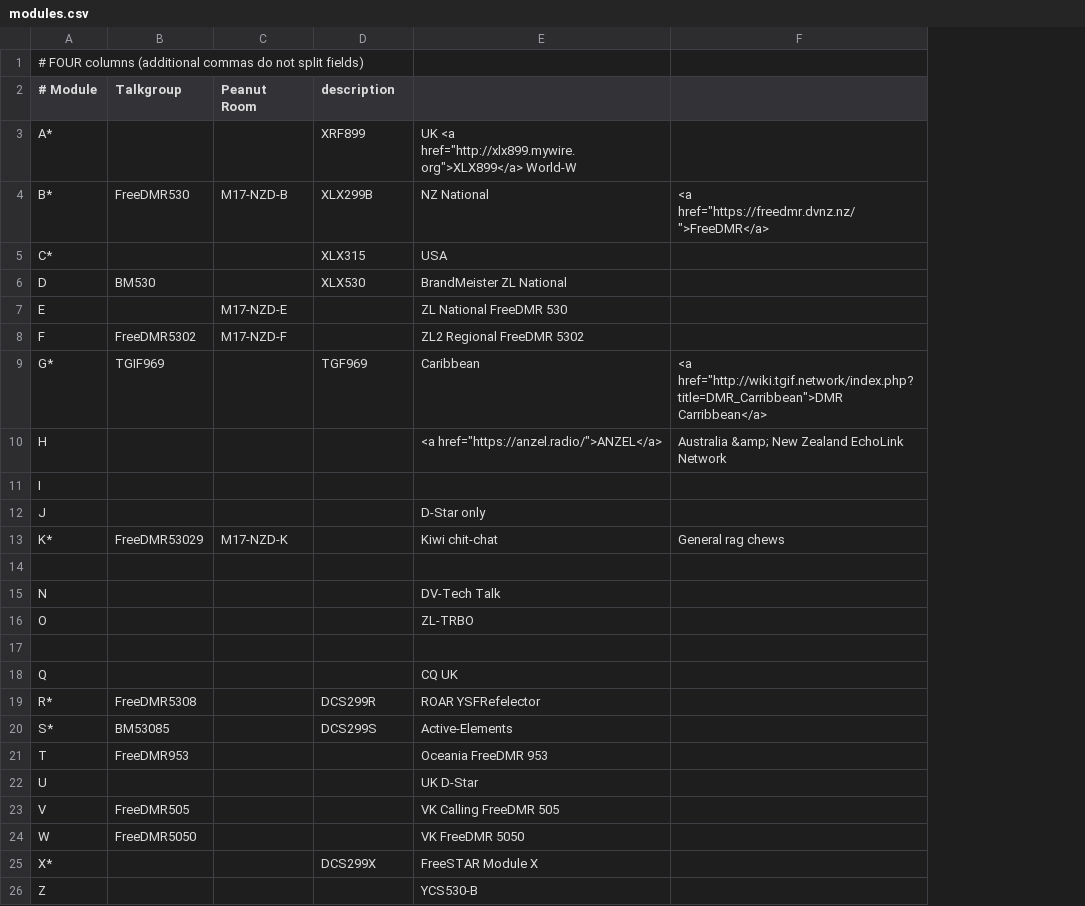
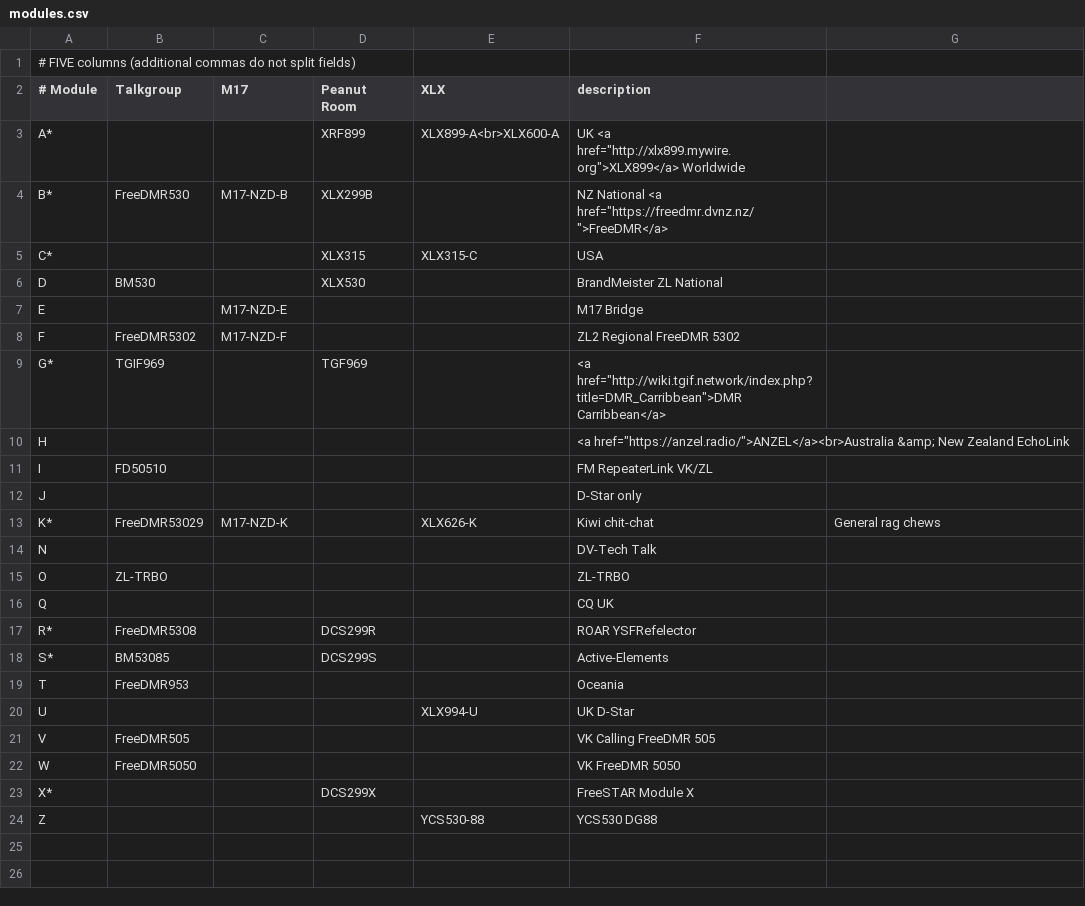
Before and after one commit to DigitalVoiceNZ/xlx299, a CSV file: pgs/modules.csv, drawn as a sheet; removed rows and columns are numbered as before the commit, all else as after; the diff names each change by its address in the sheet, - before the commit and + after, or states it on an @@ line.

Commit message:
modules: add links column

```diff
--- a/pgs/modules.csv
+++ b/pgs/modules.csv
+column E (XLX), rows 3-24: XLX899-A<br>XLX600-A |  | XLX315-C |  |  |  |  |  |  |  | XLX626-K |  |  |  |  |  |  | XLX994-U |  |  |  | YCS530-88
-A1 (# Module): # FOUR columns (additional…
+A1 (# Module): # FIVE columns (additional…
-C2: Peanut Room
+C2: M17
-D2: description
+D2: Peanut Room
-F2: (empty)
+F2: description
-F3 (description): …<a href="http://xlx899.mywire.org">XLX899</a> World-W
+F3 (description): …<a href="http://xlx899.mywire.org">XLX899</a> Worldwide
-F4 (description): NZ National
+F4 (description): NZ National <a href="https://freedmr.dvnz.nz/">FreeDMR</a>
-G4: <a href="https://freedmr.dvnz.nz/">FreeDMR</a>
+G4: (empty)
-F7 (description): ZL National FreeDMR 530
+F7 (description): M17 Bridge
-F9 (description): Caribbean
+F9 (description): <a href="http://wiki.tgif.network/index.php?title=DMR_Carribbean">DMR Carribbean</a>
-G9: <a href="http://wiki.tgif.network/index.php?title=DMR_Carribbean">DMR Carribbean</a>
+G9: (empty)
-F10 (description): <a href="https://anzel.radio/">ANZEL</a>
+F10 (description): <a href="https://anzel.radio/">ANZEL</a><br>Australia &amp; New Zealand EchoLink
-G10: Australia &amp; New Zealand EchoLink Network
+G10: (empty)
-B11 (Talkgroup): (empty)
+B11 (Talkgroup): FD50510
-F11 (description): (empty)
+F11 (description): FM RepeaterLink VK/ZL
-row 14: (empty)
-B15 (Talkgroup): (empty)
+B15 (Talkgroup): ZL-TRBO
-row 17: (empty)
-F19 (description): Oceania FreeDMR 953
+F19 (description): Oceania
-F24 (description): YCS530-B
+F24 (description): YCS530 DG88
```
Also changed, not shown: 1 other file.
